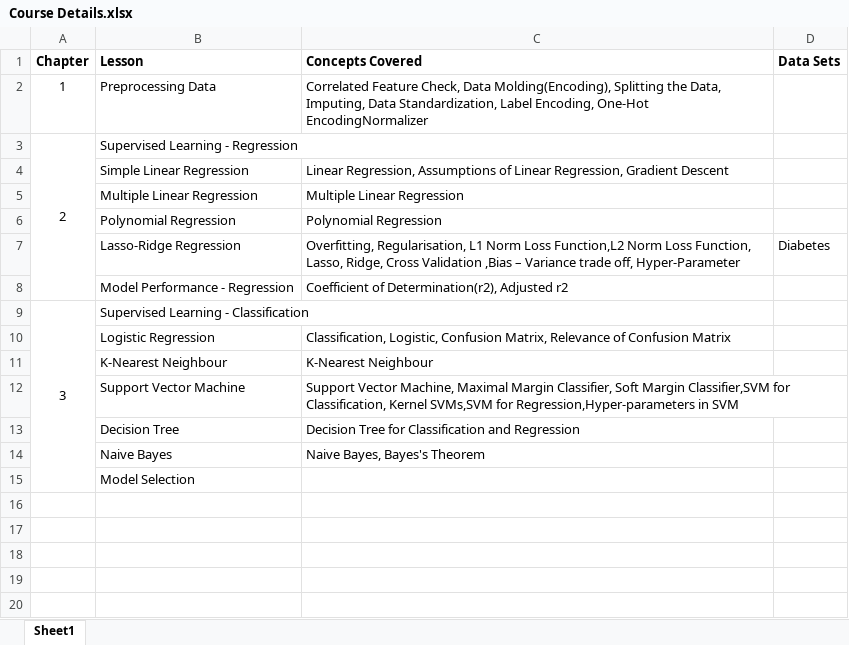
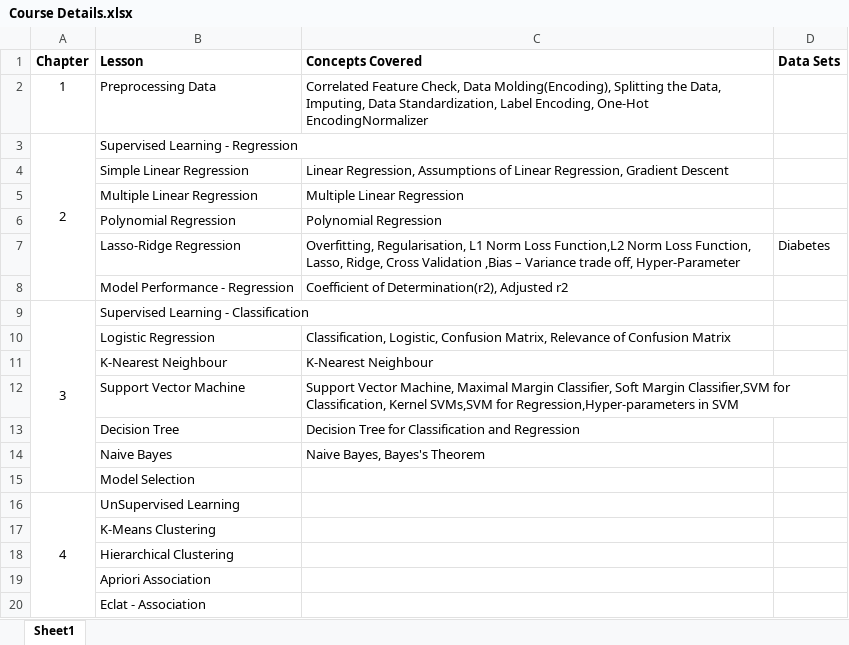
Before and after one commit to bansalrishi/MachineLearningWithPython, an Excel workbook: Course Details.xlsx, sheet Sheet1, drawn as a sheet; values as stored, in another font and other column widths than the file's, no borders; the diff names each change by its address in the sheet, - before the commit and + after, or states it on an @@ line.

```diff
--- a/Course Details.xlsx (sheet Sheet1)
+++ b/Course Details.xlsx (sheet Sheet1)
+row 16: 4 | UnSupervised Learning
+row 17:  | K-Means Clustering
+row 18:  | Hierarchical Clustering
+row 19:  | Apriori Association
+row 20:  | Eclat - Association
```
Also changed, not shown: 3 other files.
